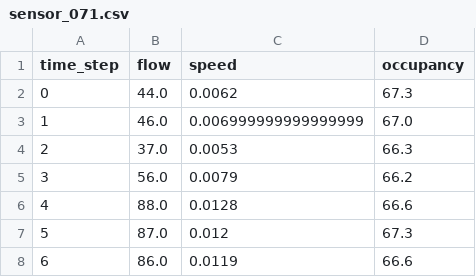
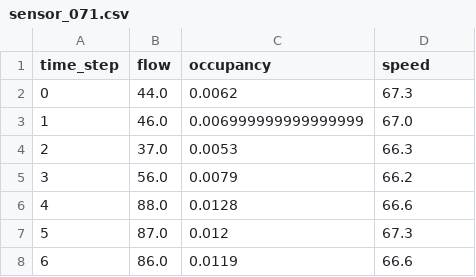
Before and after one commit to enesavci16/fl-its-anomaly-detection, a CSV file: data/processed/sensor_071.csv, drawn as a sheet; only a part is shown.

Commit message:
fix: correct PeMS04 column order (occupancy↔speed) + regenerate all data
- sensor_XXX.csv: occupancy=kolon1 (0-1), speed=kolon2 (mph)
- labels_sensor_XXX.csv: yeniden uretildi dogru kolonlarla
- data/splits/iid/ ve non_iid/: yeniden uretildi
- zscore_stats.json: guncellendi
- S1 baseline sonuclari ayni kaldi: F1=0.7715, P=0.9892, R=0.6323

```diff
--- a/data/processed/sensor_071.csv
+++ b/data/processed/sensor_071.csv
@@ -1,2 +1,2 @@
-time_step,flow,speed,occupancy
+time_step,flow,occupancy,speed
 0,44.0,0.0062,67.3
```
Also changed, not shown: data/processed/sensor_240.csv, data/processed/sensor_278.csv, 16 other files.
